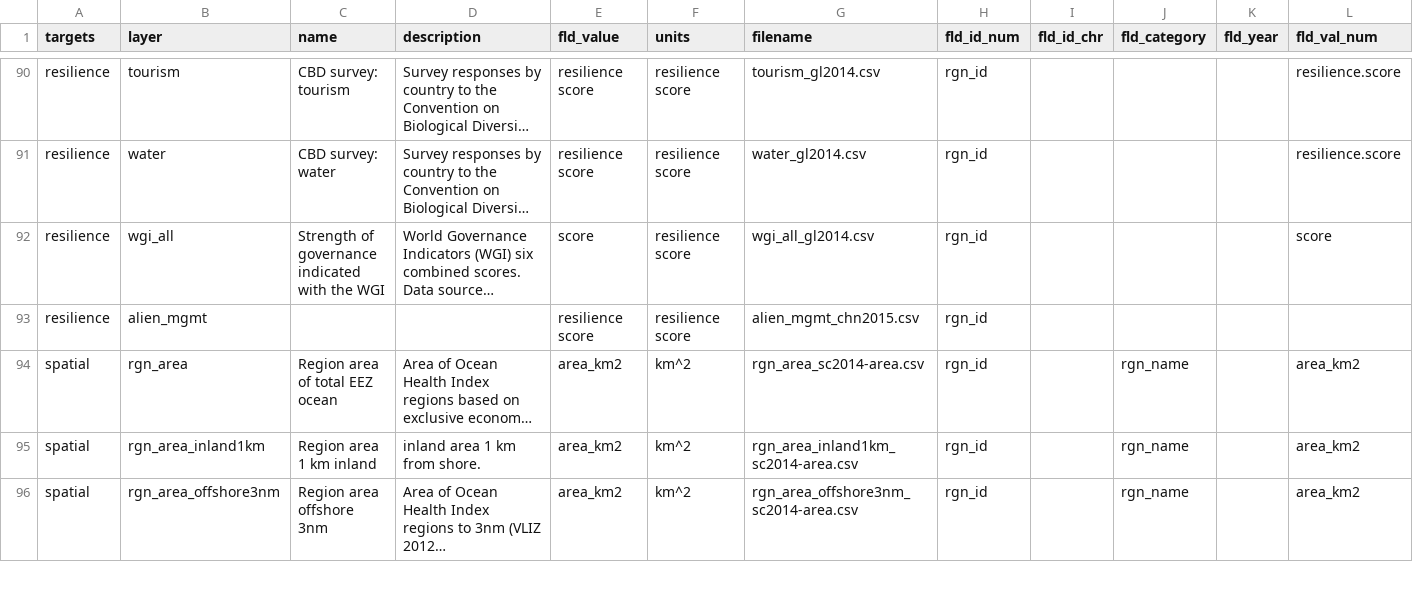
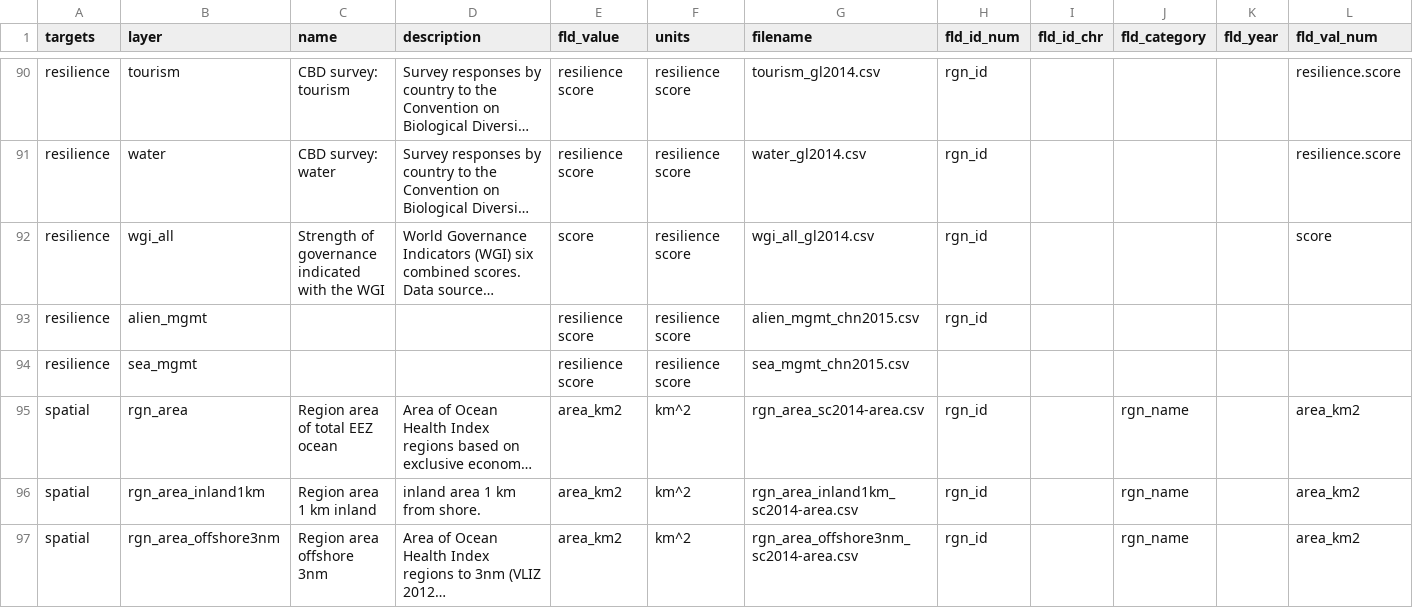
Before and after one commit to OHI-Science/chn, a CSV file: province2015/layers.csv, drawn as a sheet; only a part is shown, gaps mark what is left out; long unchanged cells end in …; rows hold the shown columns only; the diff names each change by its address in the sheet, - before the commit and + after, or states it on an @@ line.

Commit message:
created sea_mgmt resilience data layer

```diff
--- a/province2015/layers.csv
+++ b/province2015/layers.csv
+row 94: resilience | sea_mgmt |  |  | resilience score | resilience score | sea_mgmt_chn2015.csv
```
Also changed, not shown: 1 other file.
